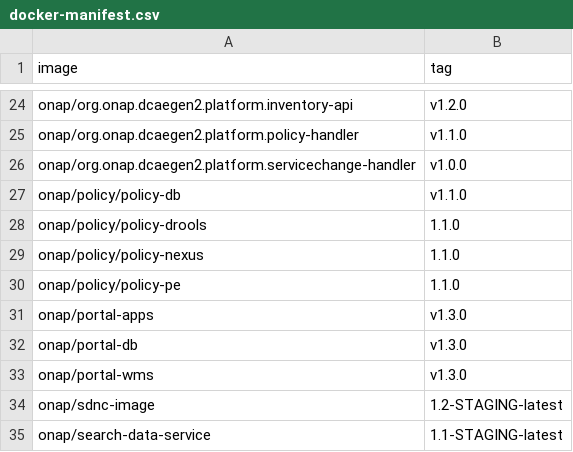
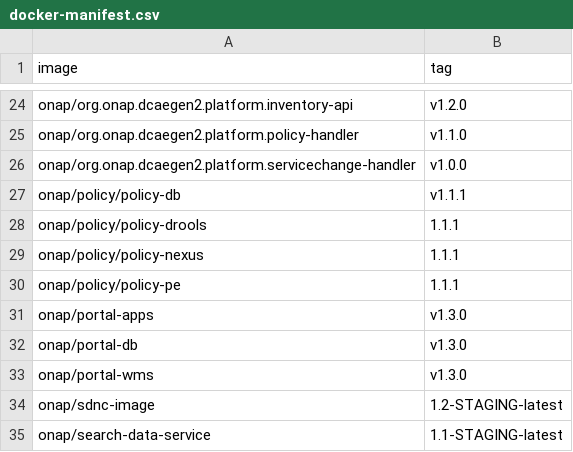
Before and after one commit to onap/integration, a CSV file: version-manifest/src/main/resources/docker-manifest.csv, drawn as a sheet; only a part is shown, gaps mark what is left out.

Commit message:
Update to final Policy Docker
LF just did our final release v1.1.2

Change-Id: Id7382ca8206a3665824fee7b34a8869a13436d82
Issue-ID: POLICY-384
Signed-off-by: Pamela Dragosh <pdragosh@research.att.com>

```diff
--- a/version-manifest/src/main/resources/docker-manifest.csv
+++ b/version-manifest/src/main/resources/docker-manifest.csv
@@ -26,6 +26,6 @@ onap/org.onap.dcaegen2.platform.policy-handler,v1.1.0
 onap/org.onap.dcaegen2.platform.servicechange-handler,v1.0.0
-onap/policy/policy-db,v1.1.0
-onap/policy/policy-drools,1.1.0
-onap/policy/policy-nexus,1.1.0
-onap/policy/policy-pe,1.1.0
+onap/policy/policy-db,v1.1.1
+onap/policy/policy-drools,1.1.1
+onap/policy/policy-nexus,1.1.1
+onap/policy/policy-pe,1.1.1
 onap/portal-apps,v1.3.0
```
